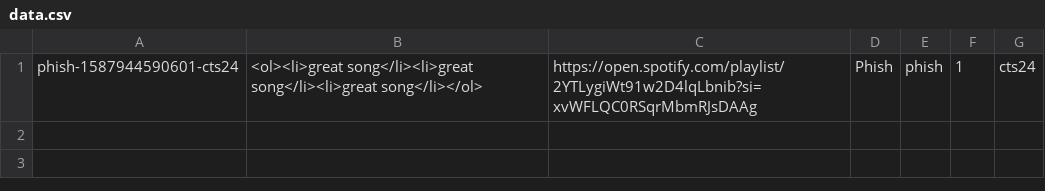
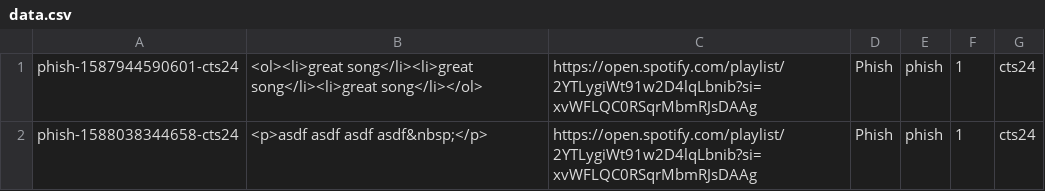
Before and after one commit to cts5ws/gg-persist-test, a CSV file: store/phish/data.csv, drawn as a sheet; the diff names each change by its address in the sheet, - before the commit and + after, or states it on an @@ line.

Commit message:
New entry for phish

```diff
--- a/store/phish/data.csv
+++ b/store/phish/data.csv
+row 2: phish-1588038344658-cts24 | <p>asdf asdf asdf asdf&nbsp;</p> | https://open.spotify.com/playlist/2YTLygiWt91w2D4lqLbnib?si=xvWFLQC0RSqrMbmRJsDAAg | Phish | phish | 1 | cts24
```
